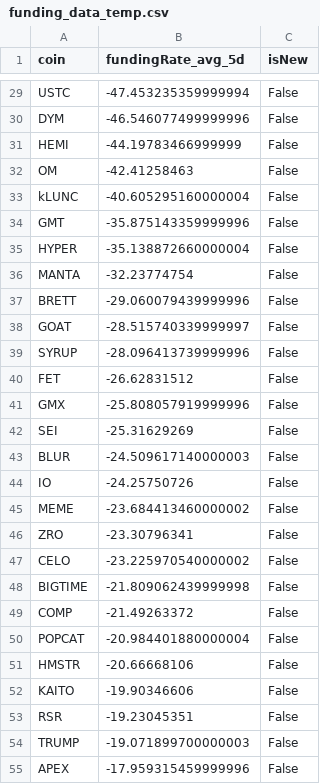
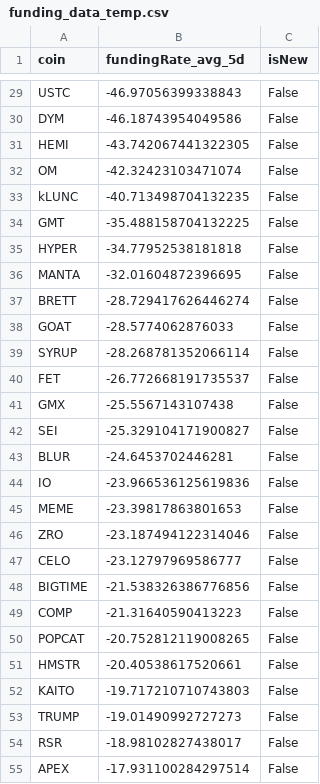
Before and after one commit to exo-trading/crypto-carry-screener, a CSV file: funding_data_temp.csv, drawn as a sheet; only a part is shown, gaps mark what is left out; removed rows and columns are numbered as before the commit, all else as after; the diff covers the shown part only; the diff names each change by its address in the sheet, - before the commit and + after, or states it on an @@ line.

```diff
--- a/funding_data_temp.csv
+++ b/funding_data_temp.csv
-B29 (fundingRate_avg_5d): -47.453235359999994
+B29 (fundingRate_avg_5d): -46.97056399338843
-B30 (fundingRate_avg_5d): -46.546077499999996
+B30 (fundingRate_avg_5d): -46.18743954049586
-B31 (fundingRate_avg_5d): -44.19783466999999
+B31 (fundingRate_avg_5d): -43.742067441322305
-B32 (fundingRate_avg_5d): -42.41258463
+B32 (fundingRate_avg_5d): -42.32423103471074
-B33 (fundingRate_avg_5d): -40.605295160000004
+B33 (fundingRate_avg_5d): -40.713498704132235
-B34 (fundingRate_avg_5d): -35.875143359999996
+B34 (fundingRate_avg_5d): -35.488158704132225
-B35 (fundingRate_avg_5d): -35.138872660000004
+B35 (fundingRate_avg_5d): -34.77952538181818
-B36 (fundingRate_avg_5d): -32.23774754
+B36 (fundingRate_avg_5d): -32.01604872396695
-B37 (fundingRate_avg_5d): -29.060079439999996
+B37 (fundingRate_avg_5d): -28.729417626446274
-B38 (fundingRate_avg_5d): -28.515740339999997
+B38 (fundingRate_avg_5d): -28.5774062876033
-B39 (fundingRate_avg_5d): -28.096413739999996
+B39 (fundingRate_avg_5d): -28.268781352066114
-B40 (fundingRate_avg_5d): -26.62831512
+B40 (fundingRate_avg_5d): -26.772668191735537
-B41 (fundingRate_avg_5d): -25.808057919999996
+B41 (fundingRate_avg_5d): -25.5567143107438
-B42 (fundingRate_avg_5d): -25.31629269
+B42 (fundingRate_avg_5d): -25.329104171900827
-B43 (fundingRate_avg_5d): -24.509617140000003
+B43 (fundingRate_avg_5d): -24.6453702446281
-B44 (fundingRate_avg_5d): -24.25750726
+B44 (fundingRate_avg_5d): -23.966536125619836
-B45 (fundingRate_avg_5d): -23.684413460000002
+B45 (fundingRate_avg_5d): -23.39817863801653
-B46 (fundingRate_avg_5d): -23.30796341
+B46 (fundingRate_avg_5d): -23.187494122314046
-B47 (fundingRate_avg_5d): -23.225970540000002
+B47 (fundingRate_avg_5d): -23.12797969586777
-B48 (fundingRate_avg_5d): -21.809062439999998
+B48 (fundingRate_avg_5d): -21.538326386776856
-B49 (fundingRate_avg_5d): -21.49263372
+B49 (fundingRate_avg_5d): -21.31640590413223
-B50 (fundingRate_avg_5d): -20.984401880000004
+B50 (fundingRate_avg_5d): -20.752812119008265
-B51 (fundingRate_avg_5d): -20.66668106
+B51 (fundingRate_avg_5d): -20.40538617520661
-B52 (fundingRate_avg_5d): -19.90346606
+B52 (fundingRate_avg_5d): -19.717210710743803
-row 53: RSR | -19.23045351 | False
-B53 (fundingRate_avg_5d): -19.071899700000003
+B53 (fundingRate_avg_5d): -19.01490992727273
+row 54: RSR | -18.98102827438017 | False
-B55 (fundingRate_avg_5d): -17.959315459999996
+B55 (fundingRate_avg_5d): -17.931100284297514
```
Also changed, not shown: 9 added rows, 9 removed rows and 72 edited cells elsewhere in this file, 1 other file.
